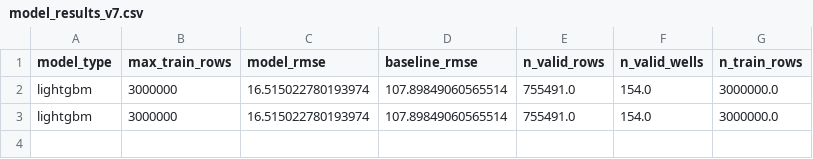
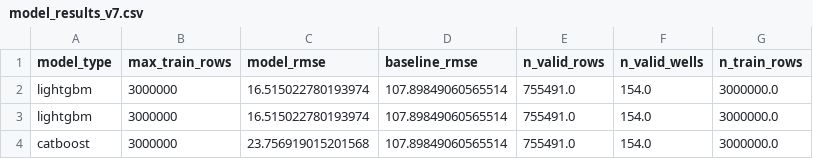
Before and after one commit to manuelpeiso/rogii-wellbore-geology-prediction, a CSV file: reports/model_results_v7.csv, drawn as a sheet; the diff names each change by its address in the sheet, - before the commit and + after, or states it on an @@ line.

Commit message:
V8 best result 14.5076

```diff
--- a/reports/model_results_v7.csv
+++ b/reports/model_results_v7.csv
+row 4: catboost | 3000000 | 23.756919015201568 | 107.89849060565514 | 755491.0 | 154.0 | 3000000.0
```
Also changed, not shown: 12 other files.
